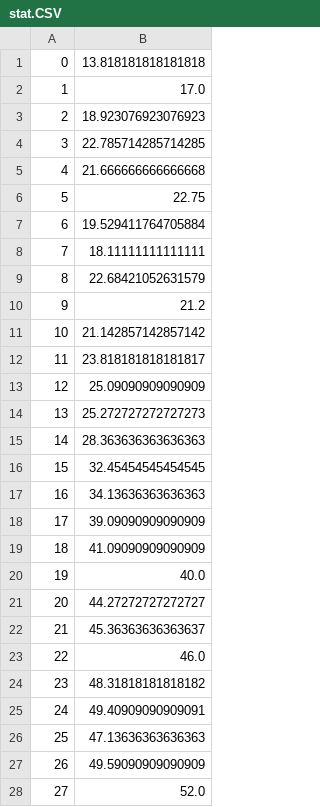
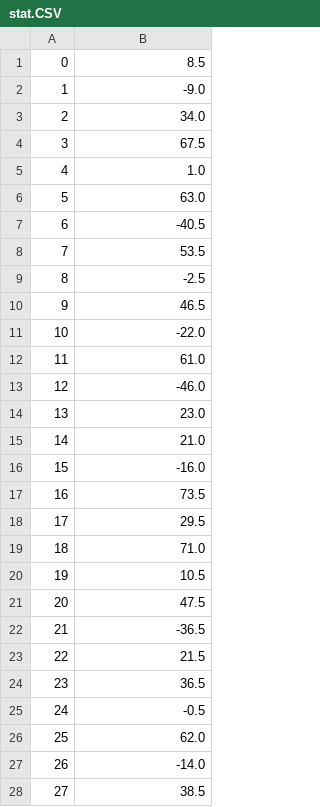
Before and after one commit to HdoGit2803/StatsProbProject2, a CSV file: StatsProject2/stat.CSV, drawn as a sheet; only a part is shown; the diff covers the shown part only.

```diff
--- a/StatsProject2/stat.CSV
+++ b/StatsProject2/stat.CSV
@@ -1,28 +1,28 @@
-0,13.818181818181818
-1,17.0
-2,18.923076923076923
-3,22.785714285714285
-4,21.666666666666668
-5,22.75
-6,19.529411764705884
-7,18.11111111111111
-8,22.68421052631579
-9,21.2
-10,21.142857142857142
-11,23.818181818181817
-12,25.09090909090909
-13,25.272727272727273
-14,28.363636363636363
-15,32.45454545454545
-16,34.13636363636363
-17,39.09090909090909
-18,41.09090909090909
-19,40.0
-20,44.27272727272727
-21,45.36363636363637
-22,46.0
-23,48.31818181818182
-24,49.40909090909091
-25,47.13636363636363
-26,49.59090909090909
-27,52.0
+0,8.5
+1,-9.0
+2,34.0
+3,67.5
+4,1.0
+5,63.0
+6,-40.5
+7,53.5
+8,-2.5
+9,46.5
+10,-22.0
+11,61.0
+12,-46.0
+13,23.0
+14,21.0
+15,-16.0
+16,73.5
+17,29.5
+18,71.0
+19,10.5
+20,47.5
+21,-36.5
+22,21.5
+23,36.5
+24,-0.5
+25,62.0
+26,-14.0
+27,38.5
```
Also changed, not shown: 73 edited cells elsewhere in this file, 2 other files.
